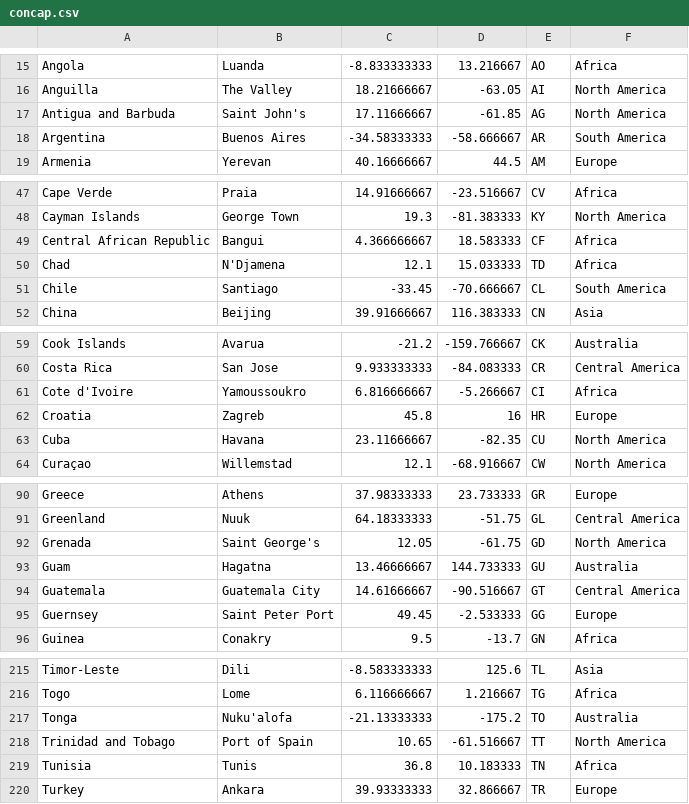
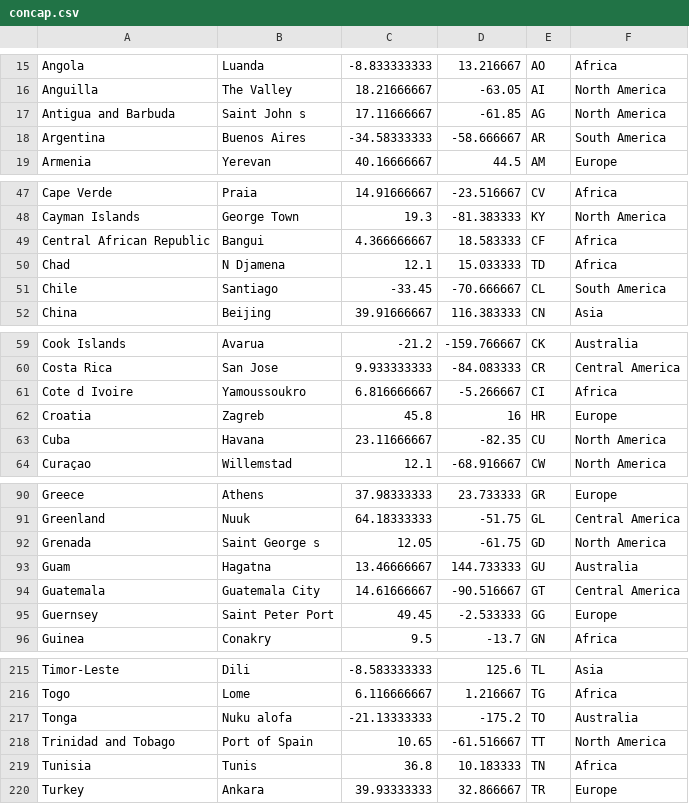
Before and after one commit to DxxxAce/Advanced-Programming-Lab, a CSV file: lab9/src/main/resources/concap.csv, drawn as a sheet; only a part is shown, gaps mark what is left out.

```diff
--- a/lab9/src/main/resources/concap.csv
+++ b/lab9/src/main/resources/concap.csv
@@ -16,3 +16,3 @@ Angola,Luanda,-8.833333333,13.216667,AO,Africa
 Anguilla,The Valley,18.21666667,-63.05,AI,North America
-Antigua and Barbuda,Saint John's,17.11666667,-61.85,AG,North America
+Antigua and Barbuda,Saint John s,17.11666667,-61.85,AG,North America
 Argentina,Buenos Aires,-34.58333333,-58.666667,AR,South America
@@ -49,3 +49,3 @@ Cayman Islands,George Town,19.3,-81.383333,KY,North America
 Central African Republic,Bangui,4.366666667,18.583333,CF,Africa
-Chad,N'Djamena,12.1,15.033333,TD,Africa
+Chad,N Djamena,12.1,15.033333,TD,Africa
 Chile,Santiago,-33.45,-70.666667,CL,South America
@@ -60,3 +60,3 @@ Cook Islands,Avarua,-21.2,-159.766667,CK,Australia
 Costa Rica,San Jose,9.933333333,-84.083333,CR,Central America
-Cote d'Ivoire,Yamoussoukro,6.816666667,-5.266667,CI,Africa
+Cote d Ivoire,Yamoussoukro,6.816666667,-5.266667,CI,Africa
 Croatia,Zagreb,45.8,16,HR,Europe
@@ -91,3 +91,3 @@ Greece,Athens,37.98333333,23.733333,GR,Europe
 Greenland,Nuuk,64.18333333,-51.75,GL,Central America
-Grenada,Saint George's,12.05,-61.75,GD,North America
+Grenada,Saint George s,12.05,-61.75,GD,North America
 Guam,Hagatna,13.46666667,144.733333,GU,Australia
@@ -216,3 +216,3 @@ Timor-Leste,Dili,-8.583333333,125.6,TL,Asia
 Togo,Lome,6.116666667,1.216667,TG,Africa
-Tonga,Nuku'alofa,-21.13333333,-175.2,TO,Australia
+Tonga,Nuku alofa,-21.13333333,-175.2,TO,Australia
 Trinidad and Tobago,Port of Spain,10.65,-61.516667,TT,North America
```
Also changed, not shown: 15 other files.
